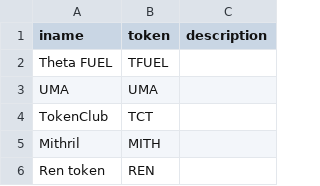
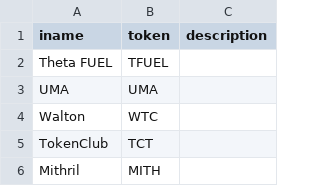
Before and after one commit to nicktaras/json_mocks, a CSV file: BitcoinListedCompanies.csv, drawn as a sheet; only a part is shown; the shorter side is filled out with more unchanged rows.

Commit message:
Update BitcoinListedCompanies.csv

```diff
--- a/BitcoinListedCompanies.csv
+++ b/BitcoinListedCompanies.csv
@@ -3,2 +3,3 @@ Theta FUEL, TFUEL,
 UMA, UMA,
+Walton, WTC,
 TokenClub, TCT,
```
